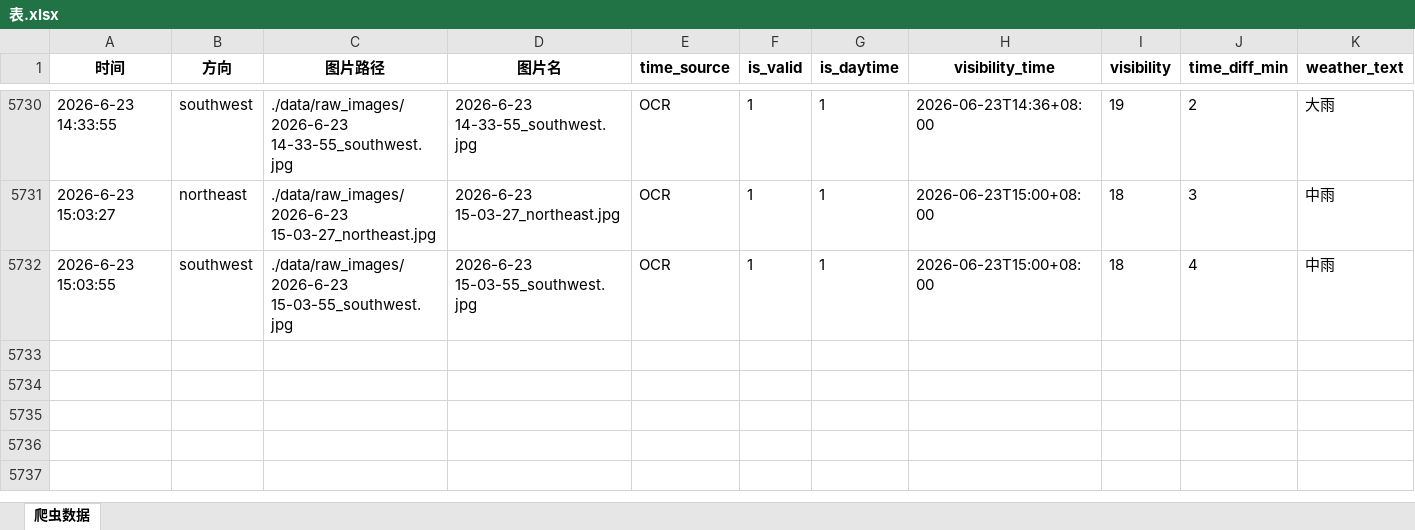
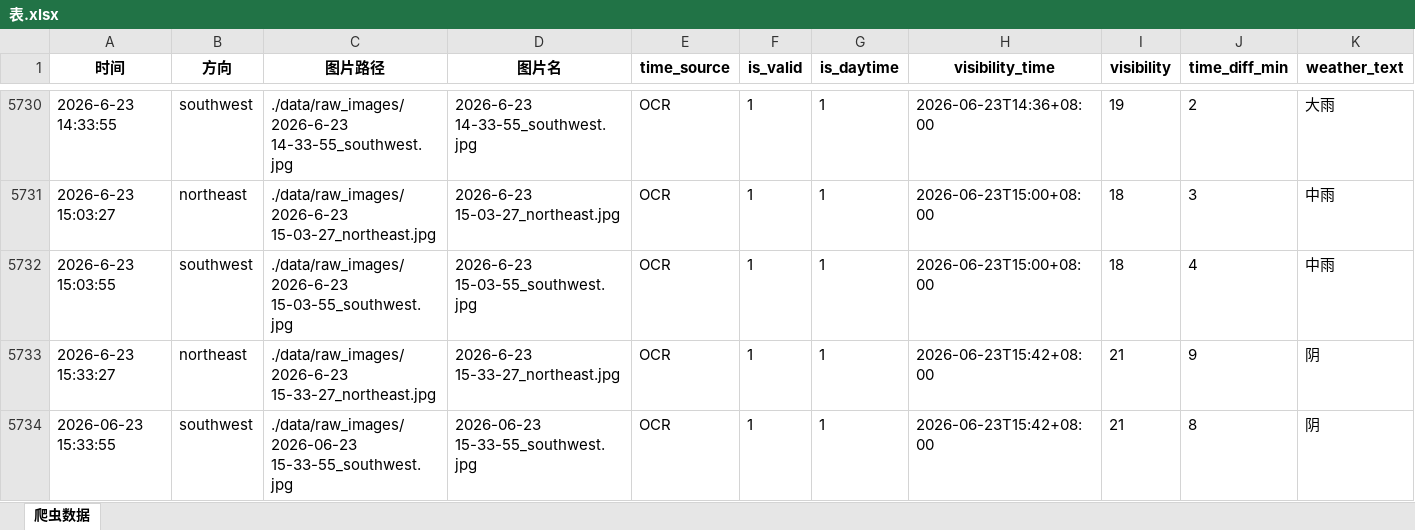
Before and after one commit to xiiiiiiiiiiier/fictional-octo-journey, an Excel workbook: 时刻爬取/data/metadata/表.xlsx, sheet 爬虫数据, drawn as a sheet; only a part is shown, gaps mark what is left out; values as stored, in another font and other column widths than the file's, no borders; rows hold the shown columns only; the diff names each change by its address in the sheet, - before the commit and + after, or states it on an @@ line.

```diff
--- a/时刻爬取/data/metadata/表.xlsx (sheet 爬虫数据)
+++ b/时刻爬取/data/metadata/表.xlsx (sheet 爬虫数据)
+row 5733: 2026-6-23 15:33:27 | northeast | ./data/raw_images/2026-6-23 15-33-27_northeast.jpg | 2026-6-23 15-33-27_northeast.jpg | OCR | 1 | 1 | 2026-06-23T15:42+08:00 | 21 | 9 | 阴
+row 5734: 2026-06-23 15:33:55 | southwest | ./data/raw_images/2026-06-23 15-33-55_southwest.jpg | 2026-06-23 15-33-55_southwest.jpg | OCR | 1 | 1 | 2026-06-23T15:42+08:00 | 21 | 8 | 阴
```
Also changed, not shown: 2 other files.
